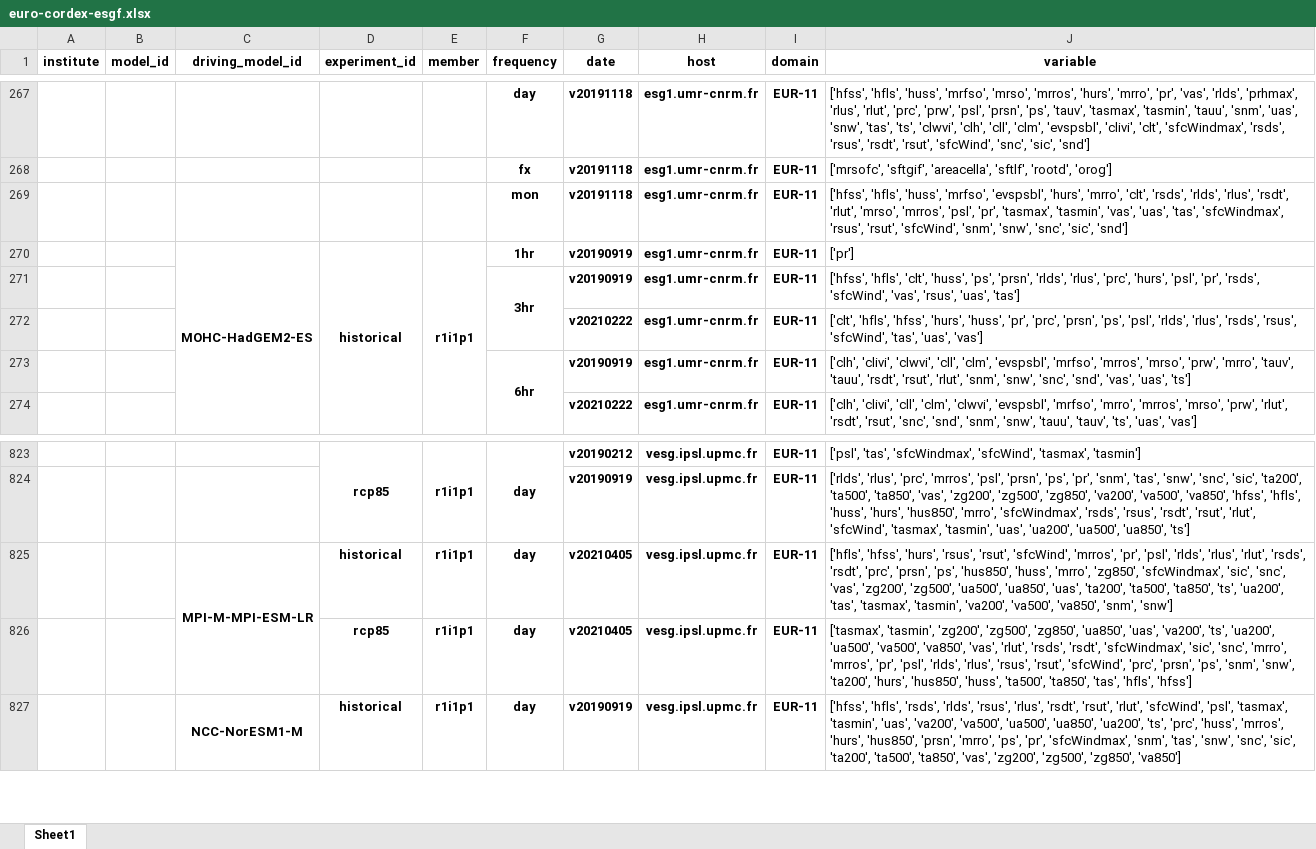
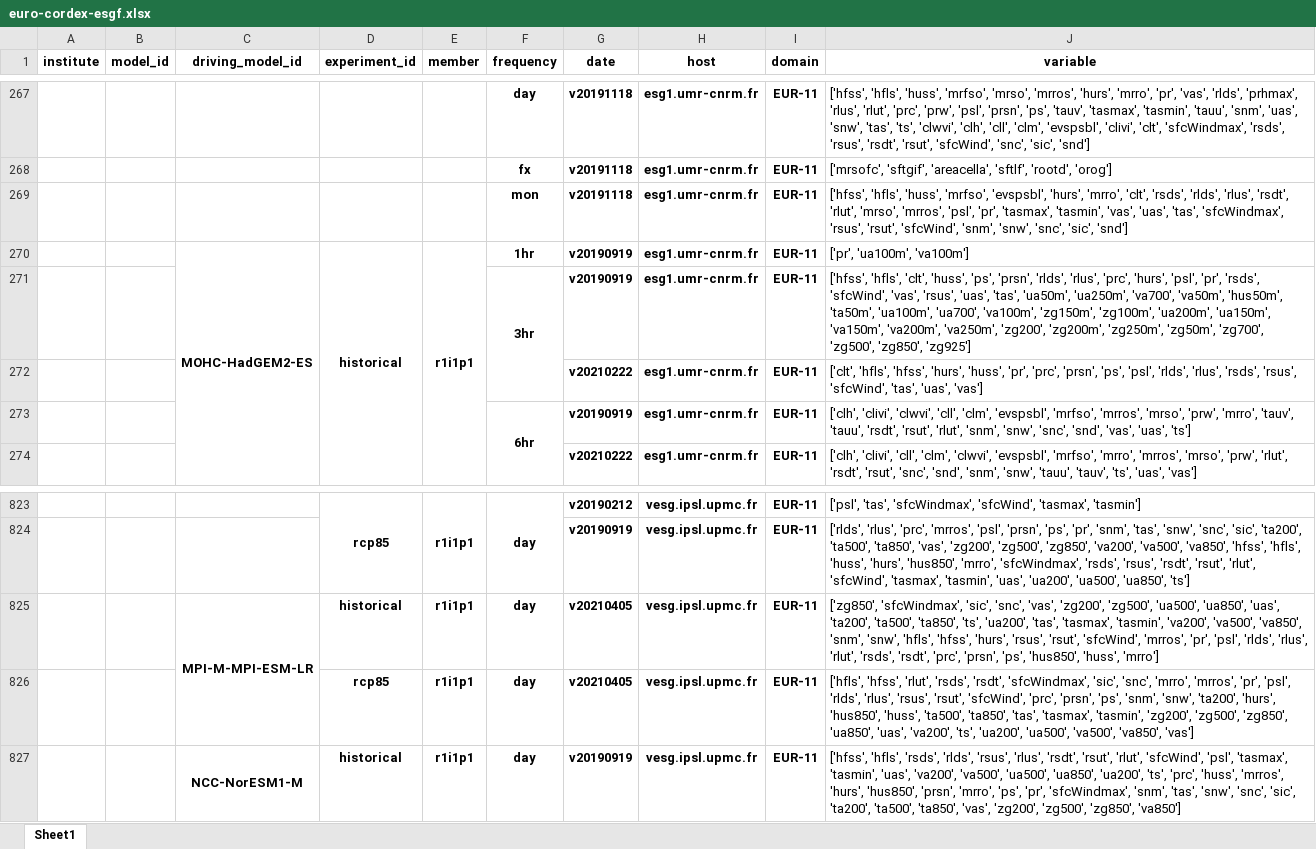
Before and after one commit to euro-cordex/tables, an Excel workbook: esgf/euro-cordex-esgf.xlsx, sheet Sheet1, drawn as a sheet; only a part is shown, gaps mark what is left out; values as stored, in another font and other column widths than the file's, no borders; the diff names each change by its address in the sheet, - before the commit and + after, or states it on an @@ line.

Commit message:
update of euro-cordex simulation table

```diff
--- a/esgf/euro-cordex-esgf.xlsx (sheet Sheet1)
+++ b/esgf/euro-cordex-esgf.xlsx (sheet Sheet1)
-J270 (variable): ['pr']
+J270 (variable): ['pr', 'ua100m', 'va100m']
-J271 (variable): …'rsus', 'uas', 'tas']
+J271 (variable): …'rsus', 'uas', 'tas', 'ua50m', 'ua250m', 'va700', 'va50m', 'hus50m', 'ta50m', 'ua100m', 'ua700', 'va100m', 'zg150m', 'zg100m', 'ua200m', 'ua150m', 'va150m', 'va200m', 'va250m', 'zg200', 'zg200m', 'zg250m', 'zg50m', 'zg700', 'zg500', 'zg850', 'zg925']
-J825 (variable): ['hfls', 'hfss', 'hurs', 'rsus', 'rsut', 'sfcWind', 'mrros', 'pr', 'psl', 'rlds', 'rlus', 'rlut', 'rsds', 'rsdt', 'prc', 'prsn', 'ps', 'hus850', 'huss', 'mrro', 'zg850', 'sfcWindmax', 'sic', 'snc', 'vas', 'zg200', 'zg500', 'ua500', 'ua850', 'uas', 'ta200', 'ta500', 'ta850', 'ts', 'ua200', 'tas', 'tasmax', 'tasmin', 'va200', 'va500', 'va850', 'snm', 'snw']
+J825 (variable): ['zg850', 'sfcWindmax', 'sic', 'snc', 'vas', 'zg200', 'zg500', 'ua500', 'ua850', 'uas', 'ta200', 'ta500', 'ta850', 'ts', 'ua200', 'tas', 'tasmax', 'tasmin', 'va200', 'va500', 'va850', 'snm', 'snw', 'hfls', 'hfss', 'hurs', 'rsus', 'rsut', 'sfcWind', 'mrros', 'pr', 'psl', 'rlds', 'rlus', 'rlut', 'rsds', 'rsdt', 'prc', 'prsn', 'ps', 'hus850', 'huss', 'mrro']
-J826 (variable): ['tasmax', 'tasmin', 'zg200', 'zg500', 'zg850', 'ua850', 'uas', 'va200', 'ts', 'ua200', 'ua500', 'va500', 'va850', 'vas', 'rlut', 'rsds', 'rsdt', 'sfcWindmax', 'sic', 'snc', 'mrro', 'mrros', 'pr', 'psl', 'rlds', 'rlus', 'rsus', 'rsut', 'sfcWind', 'prc', 'prsn', 'ps', 'snm', 'snw', 'ta200', 'hurs', 'hus850', 'huss', 'ta500', 'ta850', 'tas', 'hfls', 'hfss']
+J826 (variable): ['hfls', 'hfss', 'rlut', 'rsds', 'rsdt', 'sfcWindmax', 'sic', 'snc', 'mrro', 'mrros', 'pr', 'psl', 'rlds', 'rlus', 'rsus', 'rsut', 'sfcWind', 'prc', 'prsn', 'ps', 'snm', 'snw', 'ta200', 'hurs', 'hus850', 'huss', 'ta500', 'ta850', 'tas', 'tasmax', 'tasmin', 'zg200', 'zg500', 'zg850', 'ua850', 'uas', 'va200', 'ts', 'ua200', 'ua500', 'va500', 'va850', 'vas']
```
Also changed, not shown: 1 other file.
